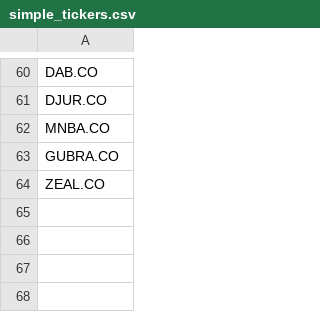
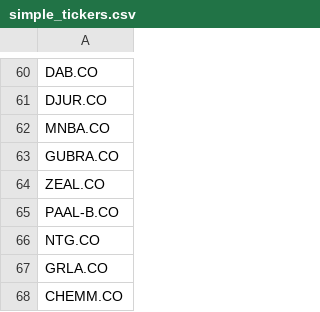
Before and after one commit to P1N60/stock_predictor, a CSV file: data/tickers/simple_tickers.csv, drawn as a sheet; only a part is shown, gaps mark what is left out.

```diff
--- a/data/tickers/simple_tickers.csv
+++ b/data/tickers/simple_tickers.csv
@@ -64 +64,5 @@ GUBRA.CO
 ZEAL.CO
+PAAL-B.CO
+NTG.CO
+GRLA.CO
+CHEMM.CO
```
Also changed, not shown: data/screener_results/danish_screener_results.csv, data/screener_results/simple_screener_results.csv, 1 other file.
